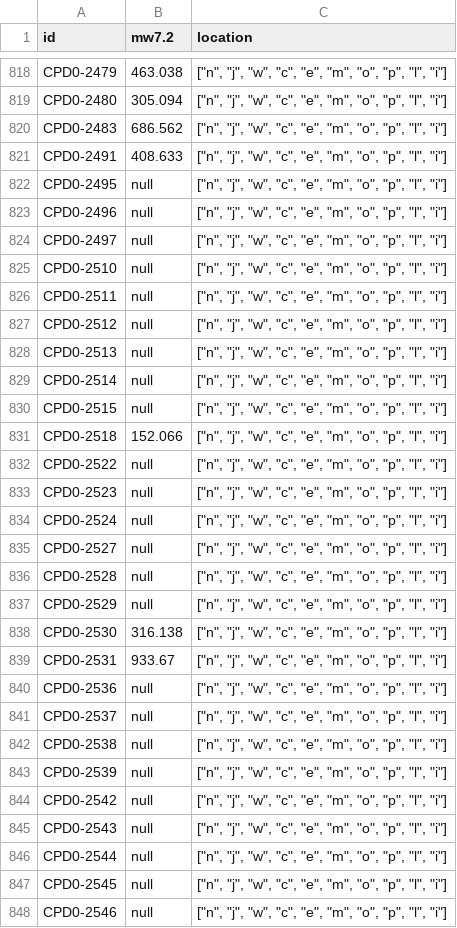
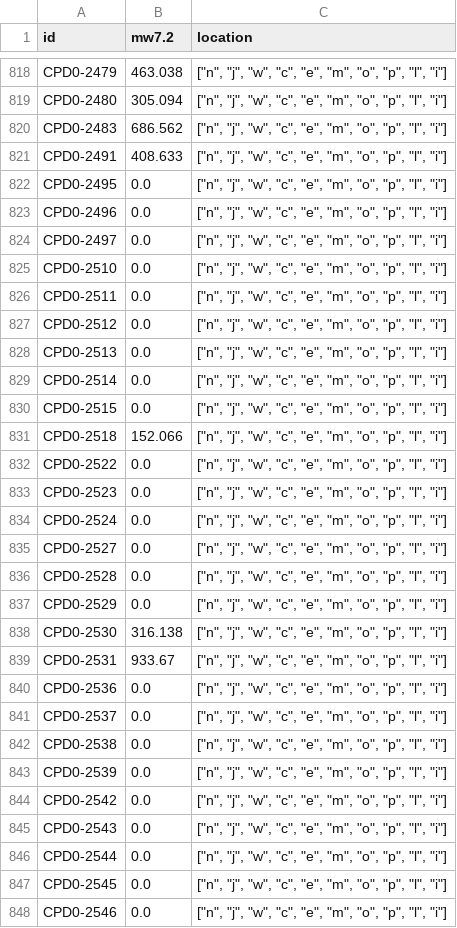
Before and after one commit to CovertLab/WholeCellEcoliRelease, a TSV file: reconstruction/ecoli/flat/metabolites.tsv, drawn as a sheet; only a part is shown, gaps mark what is left out; the diff covers the shown part only.

Commit message:
fixed some badly parsed metabolite names and replaced 'null' mws with 0

```diff
--- a/reconstruction/ecoli/flat/metabolites.tsv
+++ b/reconstruction/ecoli/flat/metabolites.tsv
@@ -821,28 +821,28 @@
 "CPD0-2491"	408.633	["n", "j", "w", "c", "e", "m", "o", "p", "l", "i"]
-"CPD0-2495"	null	["n", "j", "w", "c", "e", "m", "o", "p", "l", "i"]
-"CPD0-2496"	null	["n", "j", "w", "c", "e", "m", "o", "p", "l", "i"]
-"CPD0-2497"	null	["n", "j", "w", "c", "e", "m", "o", "p", "l", "i"]
-"CPD0-2510"	null	["n", "j", "w", "c", "e", "m", "o", "p", "l", "i"]
-"CPD0-2511"	null	["n", "j", "w", "c", "e", "m", "o", "p", "l", "i"]
-"CPD0-2512"	null	["n", "j", "w", "c", "e", "m", "o", "p", "l", "i"]
-"CPD0-2513"	null	["n", "j", "w", "c", "e", "m", "o", "p", "l", "i"]
-"CPD0-2514"	null	["n", "j", "w", "c", "e", "m", "o", "p", "l", "i"]
-"CPD0-2515"	null	["n", "j", "w", "c", "e", "m", "o", "p", "l", "i"]
+"CPD0-2495"	0.0	["n", "j", "w", "c", "e", "m", "o", "p", "l", "i"]
+"CPD0-2496"	0.0	["n", "j", "w", "c", "e", "m", "o", "p", "l", "i"]
+"CPD0-2497"	0.0	["n", "j", "w", "c", "e", "m", "o", "p", "l", "i"]
+"CPD0-2510"	0.0	["n", "j", "w", "c", "e", "m", "o", "p", "l", "i"]
+"CPD0-2511"	0.0	["n", "j", "w", "c", "e", "m", "o", "p", "l", "i"]
+"CPD0-2512"	0.0	["n", "j", "w", "c", "e", "m", "o", "p", "l", "i"]
+"CPD0-2513"	0.0	["n", "j", "w", "c", "e", "m", "o", "p", "l", "i"]
+"CPD0-2514"	0.0	["n", "j", "w", "c", "e", "m", "o", "p", "l", "i"]
+"CPD0-2515"	0.0	["n", "j", "w", "c", "e", "m", "o", "p", "l", "i"]
 "CPD0-2518"	152.066	["n", "j", "w", "c", "e", "m", "o", "p", "l", "i"]
-"CPD0-2522"	null	["n", "j", "w", "c", "e", "m", "o", "p", "l", "i"]
-"CPD0-2523"	null	["n", "j", "w", "c", "e", "m", "o", "p", "l", "i"]
-"CPD0-2524"	null	["n", "j", "w", "c", "e", "m", "o", "p", "l", "i"]
-"CPD0-2527"	null	["n", "j", "w", "c", "e", "m", "o", "p", "l", "i"]
-"CPD0-2528"	null	["n", "j", "w", "c", "e", "m", "o", "p", "l", "i"]
-"CPD0-2529"	null	["n", "j", "w", "c", "e", "m", "o", "p", "l", "i"]
+"CPD0-2522"	0.0	["n", "j", "w", "c", "e", "m", "o", "p", "l", "i"]
+"CPD0-2523"	0.0	["n", "j", "w", "c", "e", "m", "o", "p", "l", "i"]
+"CPD0-2524"	0.0	["n", "j", "w", "c", "e", "m", "o", "p", "l", "i"]
+"CPD0-2527"	0.0	["n", "j", "w", "c", "e", "m", "o", "p", "l", "i"]
+"CPD0-2528"	0.0	["n", "j", "w", "c", "e", "m", "o", "p", "l", "i"]
+"CPD0-2529"	0.0	["n", "j", "w", "c", "e", "m", "o", "p", "l", "i"]
 "CPD0-2530"	316.138	["n", "j", "w", "c", "e", "m", "o", "p", "l", "i"]
 "CPD0-2531"	933.67	["n", "j", "w", "c", "e", "m", "o", "p", "l", "i"]
-"CPD0-2536"	null	["n", "j", "w", "c", "e", "m", "o", "p", "l", "i"]
-"CPD0-2537"	null	["n", "j", "w", "c", "e", "m", "o", "p", "l", "i"]
-"CPD0-2538"	null	["n", "j", "w", "c", "e", "m", "o", "p", "l", "i"]
-"CPD0-2539"	null	["n", "j", "w", "c", "e", "m", "o", "p", "l", "i"]
-"CPD0-2542"	null	["n", "j", "w", "c", "e", "m", "o", "p", "l", "i"]
-"CPD0-2543"	null	["n", "j", "w", "c", "e", "m", "o", "p", "l", "i"]
-"CPD0-2544"	null	["n", "j", "w", "c", "e", "m", "o", "p", "l", "i"]
-"CPD0-2545"	null	["n", "j", "w", "c", "e", "m", "o", "p", "l", "i"]
-"CPD0-2546"	null	["n", "j", "w", "c", "e", "m", "o", "p", "l", "i"]
+"CPD0-2536"	0.0	["n", "j", "w", "c", "e", "m", "o", "p", "l", "i"]
+"CPD0-2537"	0.0	["n", "j", "w", "c", "e", "m", "o", "p", "l", "i"]
+"CPD0-2538"	0.0	["n", "j", "w", "c", "e", "m", "o", "p", "l", "i"]
+"CPD0-2539"	0.0	["n", "j", "w", "c", "e", "m", "o", "p", "l", "i"]
+"CPD0-2542"	0.0	["n", "j", "w", "c", "e", "m", "o", "p", "l", "i"]
+"CPD0-2543"	0.0	["n", "j", "w", "c", "e", "m", "o", "p", "l", "i"]
+"CPD0-2544"	0.0	["n", "j", "w", "c", "e", "m", "o", "p", "l", "i"]
+"CPD0-2545"	0.0	["n", "j", "w", "c", "e", "m", "o", "p", "l", "i"]
+"CPD0-2546"	0.0	["n", "j", "w", "c", "e", "m", "o", "p", "l", "i"]
```
Also changed, not shown: 166 edited cells elsewhere in this file.
